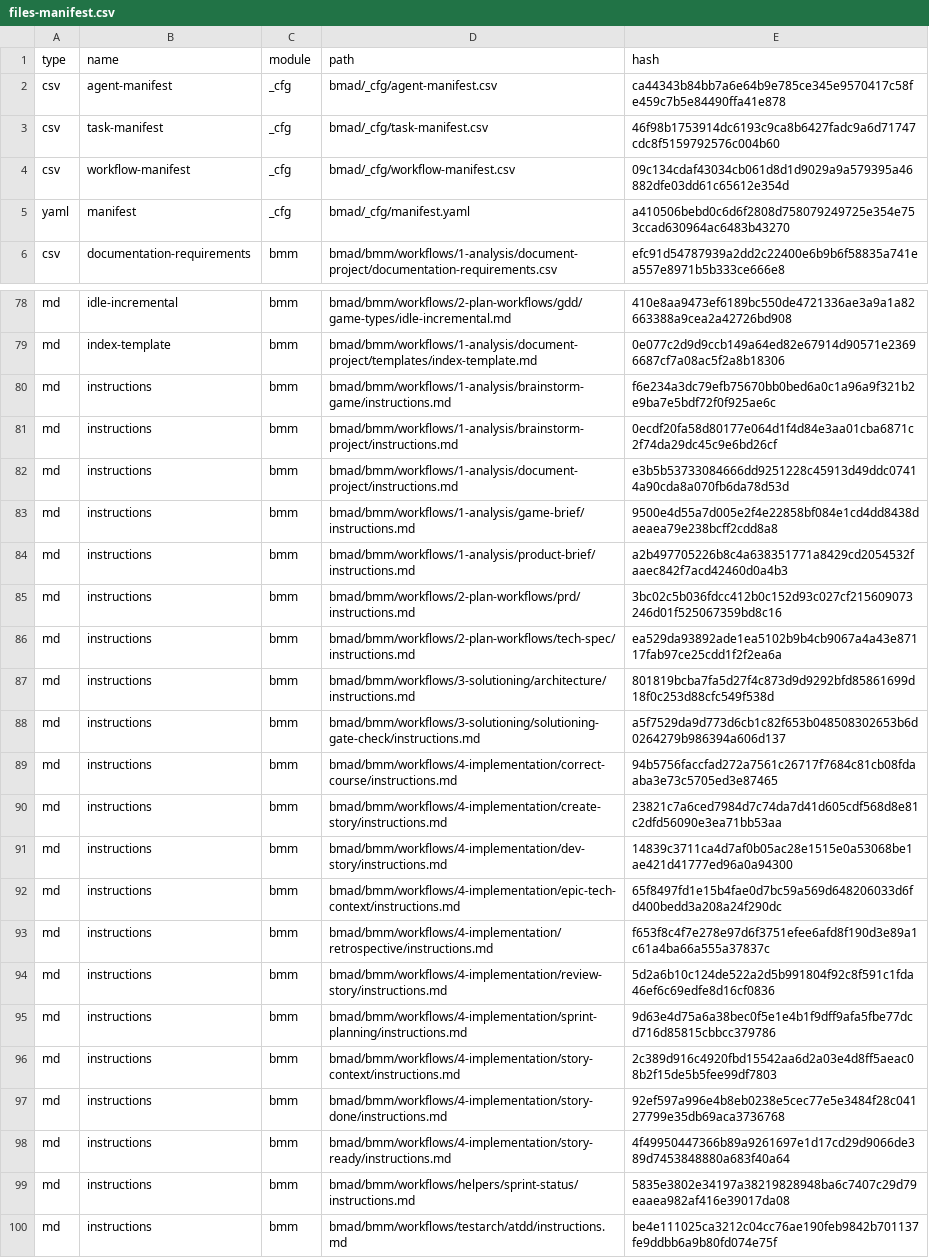
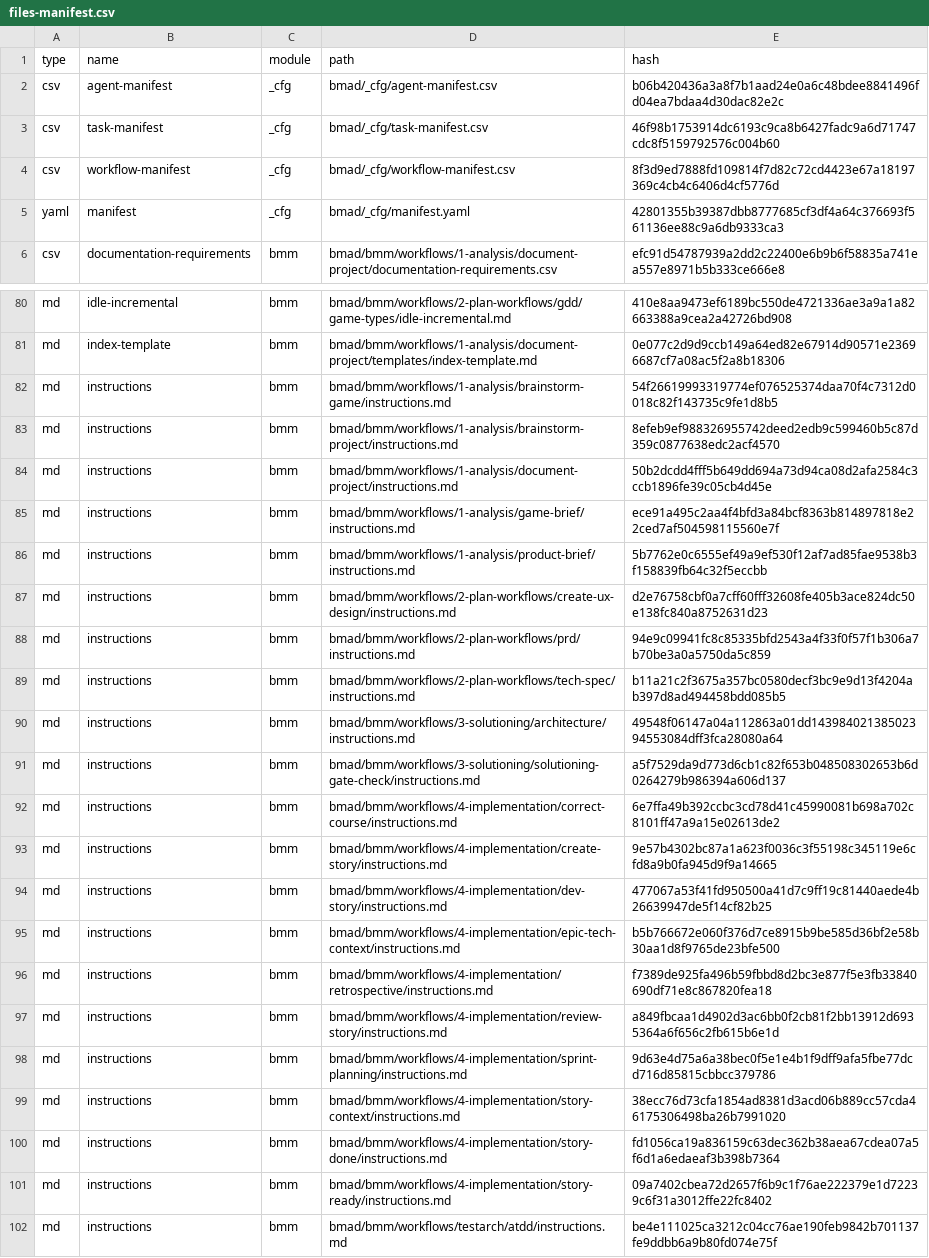
Before and after one commit to IBE160/beergame, a CSV file: bmad/_cfg/files-manifest.csv, drawn as a sheet; only a part is shown, gaps mark what is left out; removed rows and columns are numbered as before the commit, all else as after; the diff covers the shown part only; the diff names each change by its address in the sheet, - before the commit and + after, or states it on an @@ line.

```diff
--- a/bmad/_cfg/files-manifest.csv
+++ b/bmad/_cfg/files-manifest.csv
-E2 (hash): ca44343b84bb7a6e64b9e785ce345e9570417c58fe459c7b5e84490ffa41e878
+E2 (hash): b06b420436a3a8f7b1aad24e0a6c48bdee8841496fd04ea7bdaa4d30dac82e2c
-E4 (hash): 09c134cdaf43034cb061d8d1d9029a9a579395a46882dfe03dd61c65612e354d
+E4 (hash): 8f3d9ed7888fd109814f7d82c72cd4423e67a18197369c4cb4c6406d4cf5776d
-E5 (hash): a410506bebd0c6d6f2808d758079249725e354e753ccad630964ac6483b43270
+E5 (hash): 42801355b39387dbb8777685cf3df4a64c376693f561136ee88c9a6db9333ca3
-E82 (hash): f6e234a3dc79efb75670bb0bed6a0c1a96a9f321b2e9ba7e5bdf72f0f925ae6c
+E82 (hash): 54f26619993319774ef076525374daa70f4c7312d0018c82f143735c9fe1d8b5
-E83 (hash): 0ecdf20fa58d80177e064d1f4d84e3aa01cba6871c2f74da29dc45c9e6bd26cf
+E83 (hash): 8efeb9ef988326955742deed2edb9c599460b5c87d359c0877638edc2acf4570
-E84 (hash): e3b5b53733084666dd9251228c45913d49ddc07414a90cda8a070fb6da78d53d
+E84 (hash): 50b2dcdd4fff5b649dd694a73d94ca08d2afa2584c3ccb1896fe39c05cb4d45e
-E85 (hash): 9500e4d55a7d005e2f4e22858bf084e1cd4dd8438daeaea79e238bcff2cdd8a8
+E85 (hash): ece91a495c2aa4f4bfd3a84bcf8363b814897818e22ced7af504598115560e7f
-E86 (hash): a2b497705226b8c4a638351771a8429cd2054532faaec842f7acd42460d0a4b3
+E86 (hash): 5b7762e0c6555ef49a9ef530f12af7ad85fae9538b3f158839fb64c32f5eccbb
+row 87: md | instructions | bmm | bmad/bmm/workflows/2-plan-workflows/create-ux-design/instructions.md | d2e76758cbf0a7cff60fff32608fe405b3ace824dc50e138fc840a8752631d23
-E88 (hash): 3bc02c5b036fdcc412b0c152d93c027cf215609073246d01f525067359bd8c16
+E88 (hash): 94e9c09941fc8c85335bfd2543a4f33f0f57f1b306a7b70be3a0a5750da5c859
-E89 (hash): ea529da93892ade1ea5102b9b4cb9067a4a43e87117fab97ce25cdd1f2f2ea6a
+E89 (hash): b11a21c2f3675a357bc0580decf3bc9e9d13f4204ab397d8ad494458bdd085b5
-E90 (hash): 801819bcba7fa5d27f4c873d9d9292bfd85861699d18f0c253d88cfc549f538d
+E90 (hash): 49548f06147a04a112863a01dd14398402138502394553084dff3fca28080a64
-E92 (hash): 94b5756faccfad272a7561c26717f7684c81cb08fdaaba3e73c5705ed3e87465
+E92 (hash): 6e7ffa49b392ccbc3cd78d41c45990081b698a702c8101ff47a9a15e02613de2
-E93 (hash): 23821c7a6ced7984d7c74da7d41d605cdf568d8e81c2dfd56090e3ea71bb53aa
+E93 (hash): 9e57b4302bc87a1a623f0036c3f55198c345119e6cfd8a9b0fa945d9f9a14665
-E94 (hash): 14839c3711ca4d7af0b05ac28e1515e0a53068be1ae421d41777ed96a0a94300
+E94 (hash): 477067a53f41fd950500a41d7c9ff19c81440aede4b26639947de5f14cf82b25
-E95 (hash): 65f8497fd1e15b4fae0d7bc59a569d648206033d6fd400bedd3a208a24f290dc
+E95 (hash): b5b766672e060f376d7ce8915b9be585d36bf2e58b30aa1d8f9765de23bfe500
-E96 (hash): f653f8c4f7e278e97d6f3751efee6afd8f190d3e89a1c61a4ba66a555a37837c
+E96 (hash): f7389de925fa496b59fbbd8d2bc3e877f5e3fb33840690df71e8c867820fea18
-E97 (hash): 5d2a6b10c124de522a2d5b991804f92c8f591c1fda46ef6c69edfe8d16cf0836
+E97 (hash): a849fbcaa1d4902d3ac6bb0f2cb81f2bb13912d6935364a6f656c2fb615b6e1d
-E99 (hash): 2c389d916c4920fbd15542aa6d2a03e4d8ff5aeac08b2f15de5b5fee99df7803
+E99 (hash): 38ecc76d73cfa1854ad8381d3acd06b889cc57cda46175306498ba26b7991020
-E100 (hash): 92ef597a996e4b8eb0238e5cec77e5e3484f28c04127799e35db69aca3736768
+E100 (hash): fd1056ca19a836159c63dec362b38aea67cdea07a5f6d1a6edaeaf3b398b7364
-E101 (hash): 4f49950447366b89a9261697e1d17cd29d9066de389d7453848880a683f40a64
+E101 (hash): 09a7402cbea72d2657f6b9c1f76ae222379e1d72239c6f31a3012ffe22fc8402
-row 99: md | instructions | bmm | bmad/bmm/workflows/helpers/sprint-status/instructions.md | 5835e3802e34197a38219828948ba6c7407c29d79eaaea982af416e39017da08
```
Also changed, not shown: 4 added rows, 5 removed rows and 57 edited cells elsewhere in this file, bmad/_cfg/agent-manifest.csv, bmad/_cfg/workflow-manifest.csv, 3 other files.
